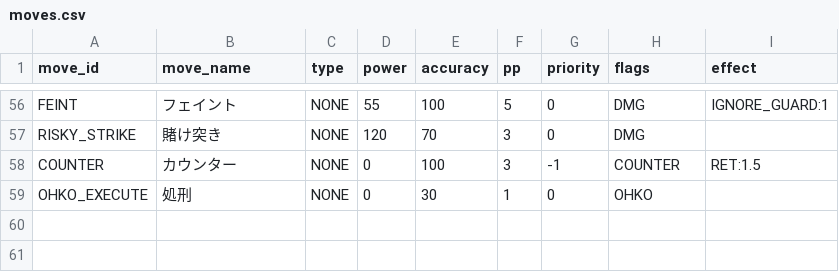
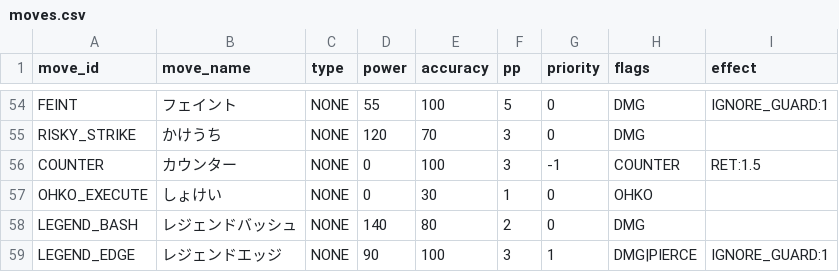
Before and after one commit to hitoshihirai07-hash/picklab-battle-mvp, a CSV file: data/moves.csv, drawn as a sheet; only a part is shown, gaps mark what is left out; addresses are those after the commit; the diff covers the shown part only; the diff names each change by its address in the sheet, - before the commit and + after, or states it on an @@ line.

```diff
--- a/data/moves.csv
+++ b/data/moves.csv
-B55 (move_name): 賭け突き
+B55 (move_name): かけうち
-B57 (move_name): 処刑
+B57 (move_name): しょけい
+row 58: LEGEND_BASH | レジェンドバッシュ | NONE | 140 | 80 | 2 | 0 | DMG
+row 59: LEGEND_EDGE | レジェンドエッジ | NONE | 90 | 100 | 3 | 1 | DMG|PIERCE | IGNORE_GUARD:1
```
Also changed, not shown: 2 removed rows and 51 edited cells elsewhere in this file, data/monsters.csv, 4 other files.
